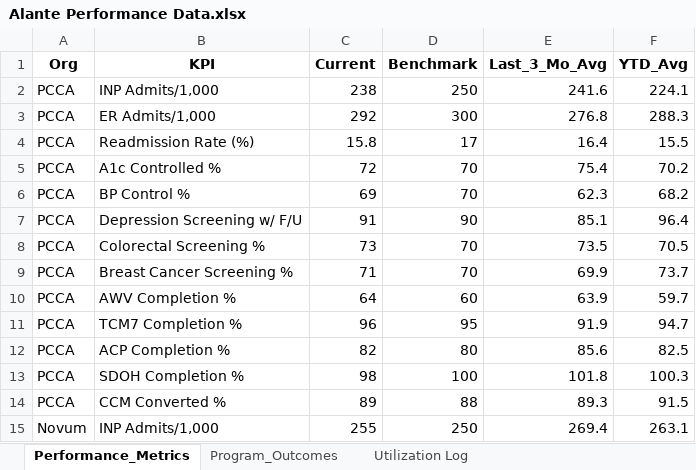
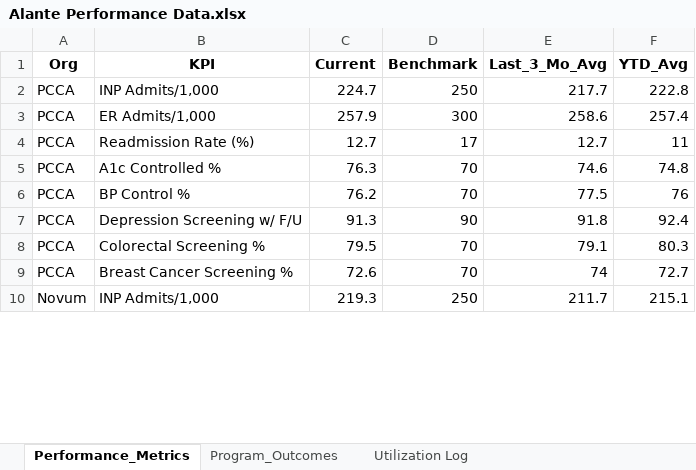
Before and after one commit to joselorenz0/alante-dashboard, an Excel workbook: Alante Performance Data.xlsx, sheet Performance_Metrics, drawn as a sheet; only a part is shown; values as stored, in another font and other column widths than the file's, no borders; removed rows and columns are numbered as before the commit, all else as after; the diff covers the shown part only; the diff names each change by its address in the sheet, - before the commit and + after, or states it on an @@ line.

```diff
--- a/Alante Performance Data.xlsx (sheet Performance_Metrics)
+++ b/Alante Performance Data.xlsx (sheet Performance_Metrics)
-C2 (Current): 238
+C2 (Current): 224.7
-E2 (Last_3_Mo_Avg): 241.6
+E2 (Last_3_Mo_Avg): 217.7
-F2 (YTD_Avg): 224.1
+F2 (YTD_Avg): 222.8
-C3 (Current): 292
+C3 (Current): 257.9
-E3 (Last_3_Mo_Avg): 276.8
+E3 (Last_3_Mo_Avg): 258.6
-F3 (YTD_Avg): 288.3
+F3 (YTD_Avg): 257.4
-C4 (Current): 15.8
+C4 (Current): 12.7
-E4 (Last_3_Mo_Avg): 16.4
+E4 (Last_3_Mo_Avg): 12.7
-F4 (YTD_Avg): 15.5
+F4 (YTD_Avg): 11
-C5 (Current): 72
+C5 (Current): 76.3
-E5 (Last_3_Mo_Avg): 75.4
+E5 (Last_3_Mo_Avg): 74.6
-F5 (YTD_Avg): 70.2
+F5 (YTD_Avg): 74.8
-C6 (Current): 69
+C6 (Current): 76.2
-E6 (Last_3_Mo_Avg): 62.3
+E6 (Last_3_Mo_Avg): 77.5
-F6 (YTD_Avg): 68.2
+F6 (YTD_Avg): 76
-C7 (Current): 91
+C7 (Current): 91.3
-E7 (Last_3_Mo_Avg): 85.1
+E7 (Last_3_Mo_Avg): 91.8
-F7 (YTD_Avg): 96.4
+F7 (YTD_Avg): 92.4
-C8 (Current): 73
+C8 (Current): 79.5
-E8 (Last_3_Mo_Avg): 73.5
+E8 (Last_3_Mo_Avg): 79.1
-F8 (YTD_Avg): 70.5
+F8 (YTD_Avg): 80.3
-C9 (Current): 71
+C9 (Current): 72.6
-E9 (Last_3_Mo_Avg): 69.9
+E9 (Last_3_Mo_Avg): 74
-F9 (YTD_Avg): 73.7
+F9 (YTD_Avg): 72.7
-row 10: PCCA | AWV Completion % | 64 | 60 | 63.9 | 59.7
-row 11: PCCA | TCM7 Completion % | 96 | 95 | 91.9 | 94.7
-row 12: PCCA | ACP Completion % | 82 | 80 | 85.6 | 82.5
-row 13: PCCA | SDOH Completion % | 98 | 100 | 101.8 | 100.3
-row 14: PCCA | CCM Converted % | 89 | 88 | 89.3 | 91.5
-C10 (Current): 255
+C10 (Current): 219.3
-E10 (Last_3_Mo_Avg): 269.4
+E10 (Last_3_Mo_Avg): 211.7
-F10 (YTD_Avg): 263.1
+F10 (YTD_Avg): 215.1
```
Also changed, not shown: 15 removed rows and 68 edited cells elsewhere in this sheet, sheet Program_Outcomes, 6 other files.
